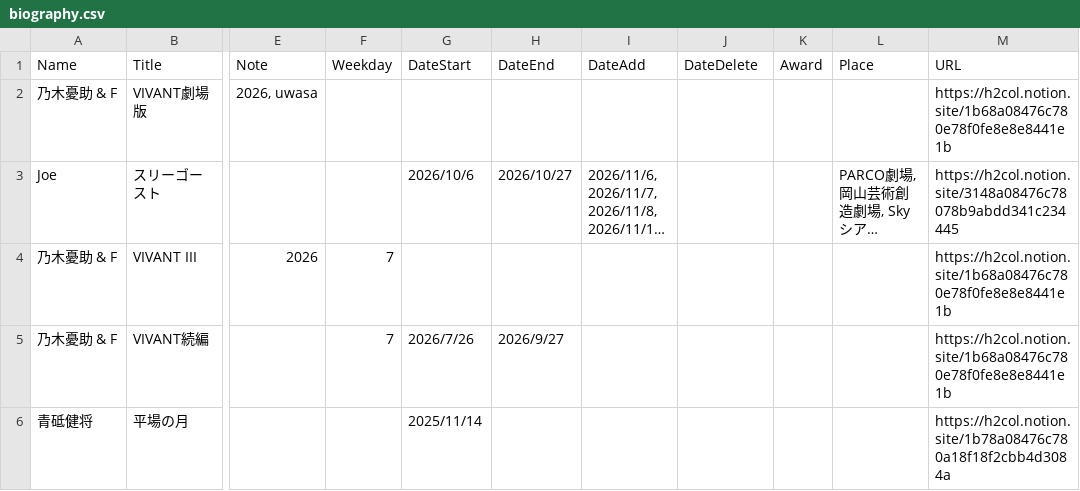
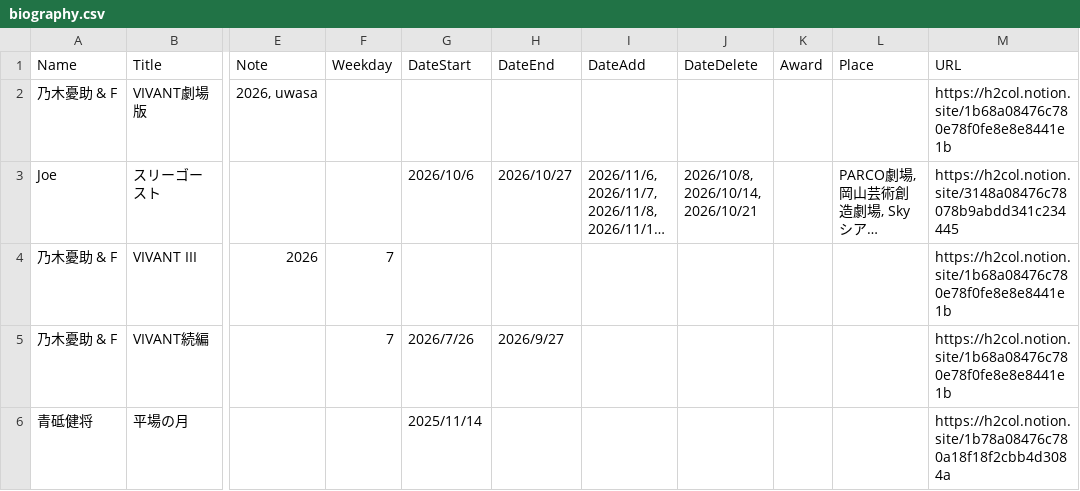
Before and after one commit to skmst-db/skmst-db.github.io, a CSV file: data/biography.csv, drawn as a sheet; only a part is shown, gaps mark what is left out; long unchanged cells end in …; the diff names each change by its address in the sheet, - before the commit and + after, or states it on an @@ line.

Commit message:
Update biography.csv

```diff
--- a/data/biography.csv
+++ b/data/biography.csv
-J3 (DateDelete): (empty)
+J3 (DateDelete): 2026/10/8, 2026/10/14, 2026/10/21
```
